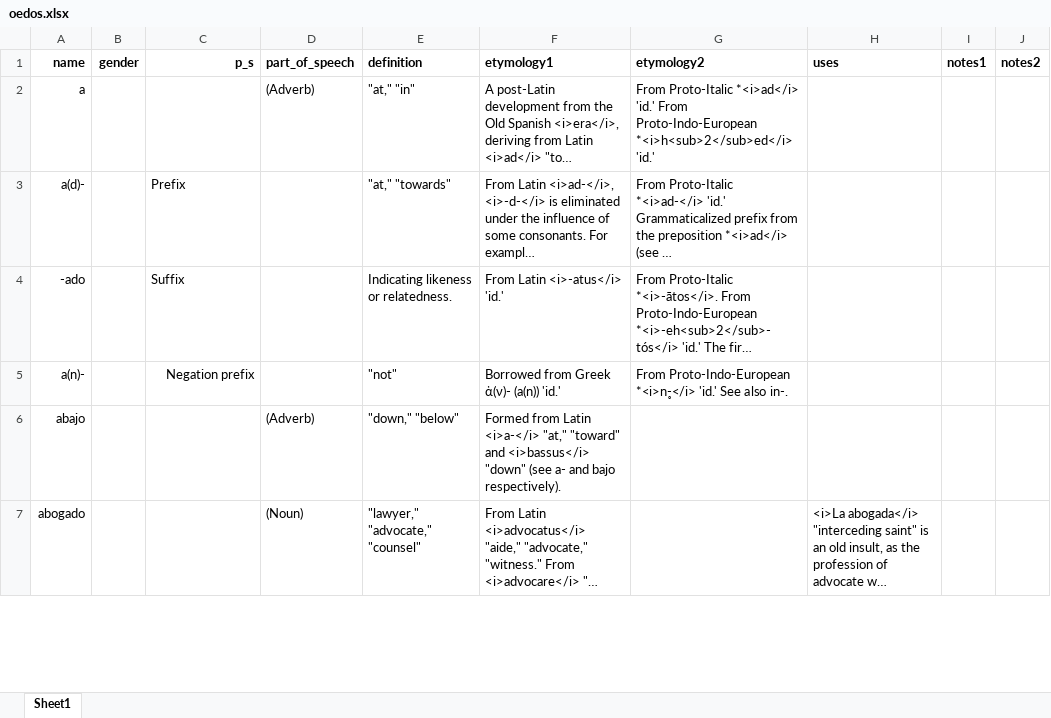
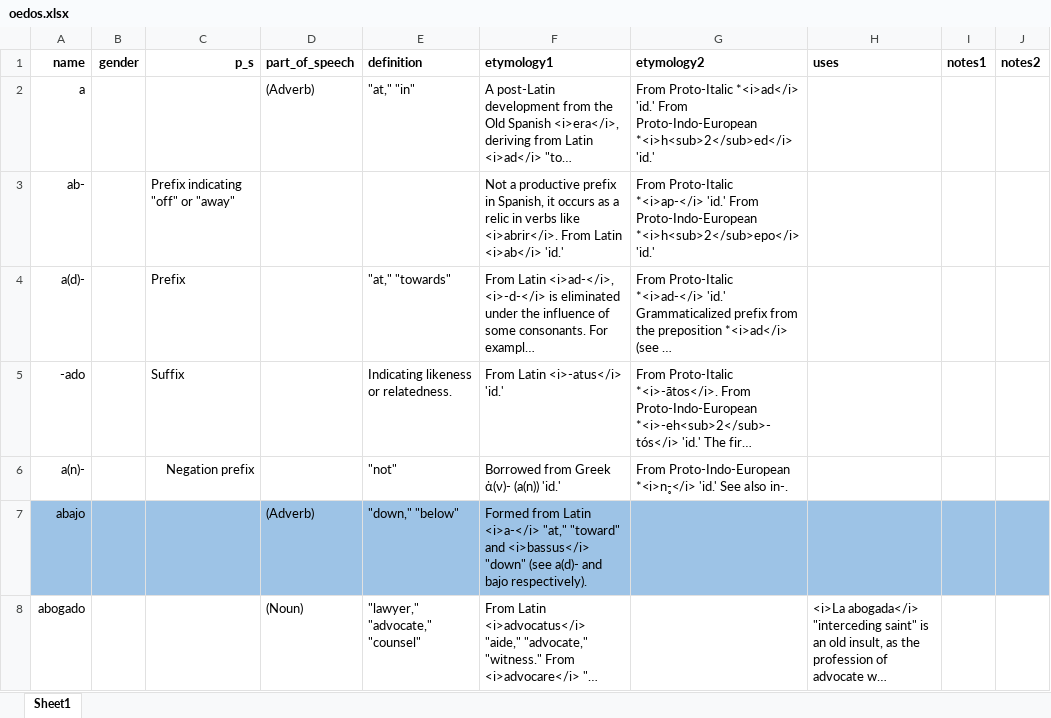
Before and after one commit to emplumb/ety, an Excel workbook: public/assets/data/oedos.xlsx, sheet Sheet1, drawn as a sheet; only a part is shown; long unchanged cells end in …; values as stored, in another font and other column widths than the file's, no borders; addresses are those after the commit; the diff covers the shown part only; the diff names each change by its address in the sheet, - before the commit and + after, or states it on an @@ line.

```diff
--- a/public/assets/data/oedos.xlsx (sheet Sheet1)
+++ b/public/assets/data/oedos.xlsx (sheet Sheet1)
+row 3: ab- |  | Prefix indicating "off" or "away" |  |  | Not a productive prefix in Spanish, it occurs as a relic in verbs like <i>abrir</i>. From Latin <i>ab</i> 'id.' | From Proto-Italic *<i>ap-</i> 'id.' From Proto-Indo-European *<i>h<sub>2</sub>epo</i> 'id.'
-A7:J7 fill: none
+A7:J7 fill: #9DC3E6
-F7 (etymology1): …"down" (see a- and bajo…
+F7 (etymology1): …"down" (see a(d)- and bajo…
```
Also changed, not shown: 1 added row, 8 edited cells and cell formats elsewhere in this sheet, 1 other file.
